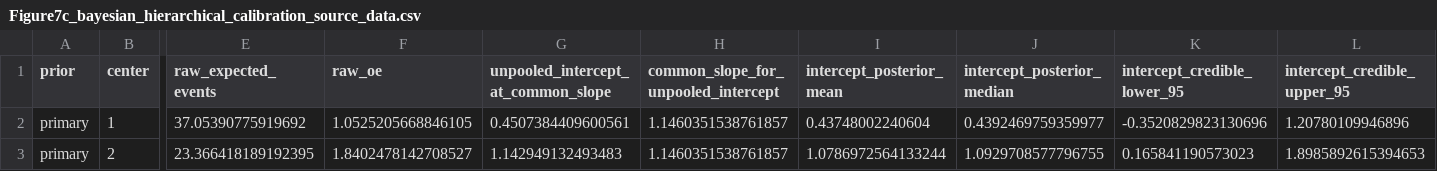
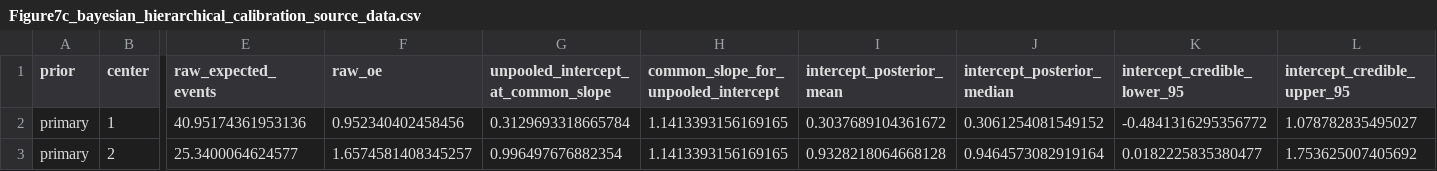
Before and after one commit to blanchzll/outcome-measurement-transport, a CSV file: results/figure_source_data/SupplementaryFigure16/Figure7c_bayesian_hierarchical_calibration_source_data.csv, drawn as a sheet; only a part is shown, gaps mark what is left out; the diff covers the shown part only; the diff names each change by its address in the sheet, - before the commit and + after, or states it on an @@ line.

```diff
--- a/results/figure_source_data/SupplementaryFigure16/Figure7c_bayesian_hierarchical_calibration_source_data.csv
+++ b/results/figure_source_data/SupplementaryFigure16/Figure7c_bayesian_hierarchical_calibration_source_data.csv
-E2 (raw_expected_events): 37.05390775919692
+E2 (raw_expected_events): 40.95174361953136
-F2 (raw_oe): 1.0525205668846105
+F2 (raw_oe): 0.952340402458456
-G2: 0.4507384409600561
+G2: 0.3129693318665784
-H2:H3: 1.1460351538761857
+H2:H3: 1.1413393156169165
-I2 (intercept_posterior_mean): 0.43748002240604
+I2 (intercept_posterior_mean): 0.3037689104361672
-J2 (intercept_posterior_median): 0.4392469759359977
+J2 (intercept_posterior_median): 0.3061254081549152
-K2 (intercept_credible_lower_95): -0.3520829823130696
+K2 (intercept_credible_lower_95): -0.4841316295356772
-L2 (intercept_credible_upper_95): 1.20780109946896
+L2 (intercept_credible_upper_95): 1.078782835495027
-E3 (raw_expected_events): 23.366418189192395
+E3 (raw_expected_events): 25.3400064624577
-F3 (raw_oe): 1.8402478142708527
+F3 (raw_oe): 1.6574581408345257
-G3: 1.142949132493483
+G3: 0.996497676882354
-I3 (intercept_posterior_mean): 1.0786972564133244
+I3 (intercept_posterior_mean): 0.9328218064668128
-J3 (intercept_posterior_median): 1.0929708577796755
+J3 (intercept_posterior_median): 0.9464573082919164
-K3 (intercept_credible_lower_95): 0.165841190573023
+K3 (intercept_credible_lower_95): 0.0182225835380477
-L3 (intercept_credible_upper_95): 1.8985892615394653
+L3 (intercept_credible_upper_95): 1.753625007405692
```
Also changed, not shown: 76 edited cells elsewhere in this file, 13 other files.
